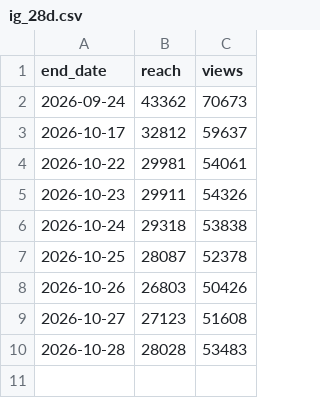
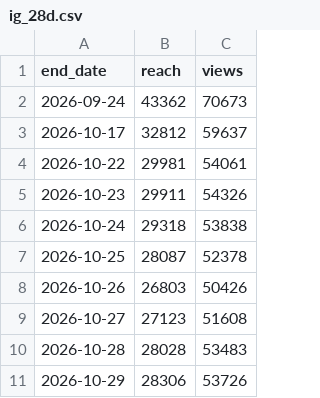
Before and after one commit to Tohomito/atm-dashboard, a CSV file: data/sm/ig_28d.csv, drawn as a sheet.

```diff
--- a/data/sm/ig_28d.csv
+++ b/data/sm/ig_28d.csv
@@ -10 +10,2 @@ end_date,reach,views
 2026-10-28,28028,53483
+2026-10-29,28306,53726
```
Also changed, not shown: data/sm/ig_posts.csv, data/sm/li_daily.csv, 5 other files.
